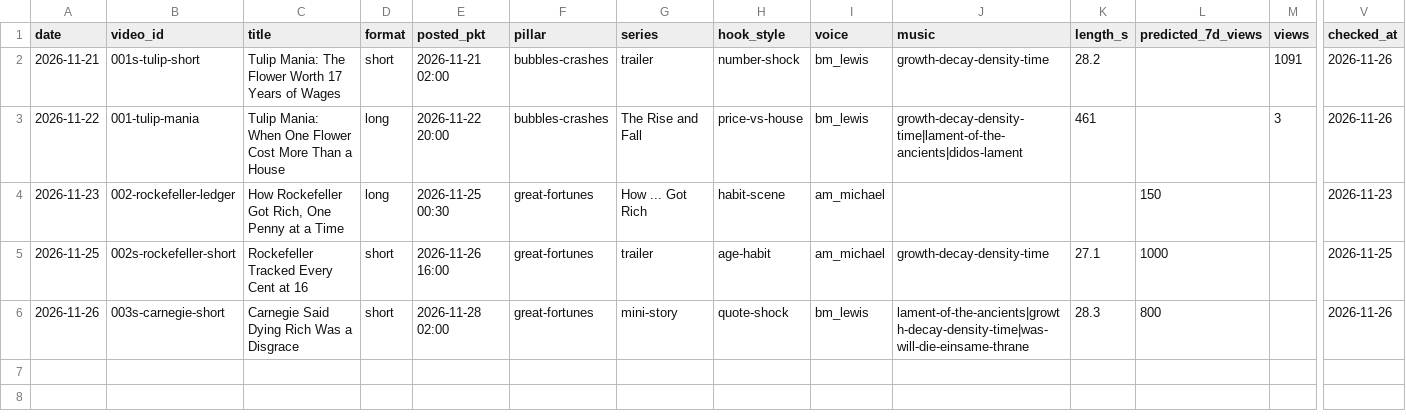
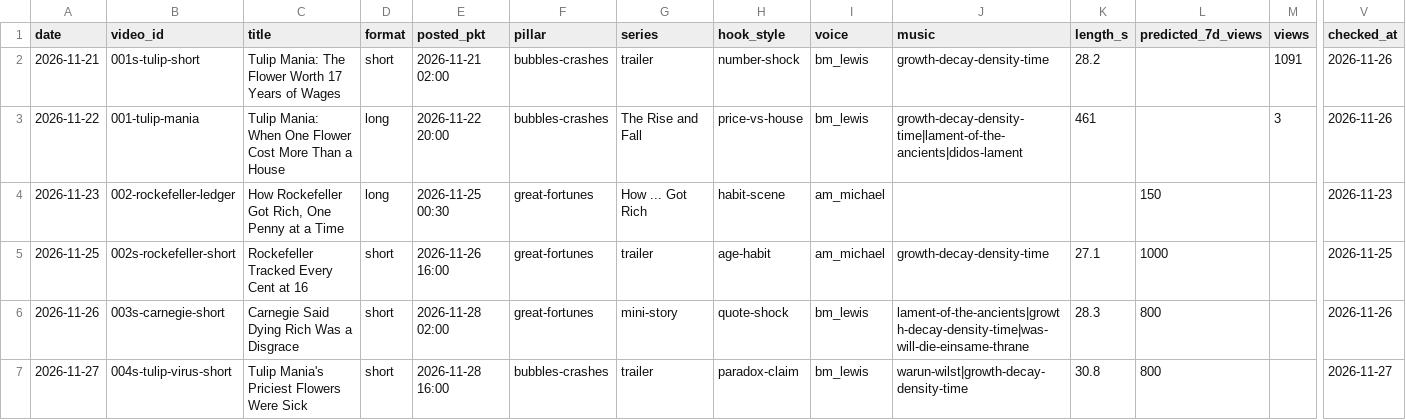
Before and after one commit to empiresledgerof-del/ledger-of-empires-videos, a CSV file: channel/performance.csv, drawn as a sheet; only a part is shown, gaps mark what is left out; rows hold the shown columns only; the diff names each change by its address in the sheet, - before the commit and + after, or states it on an @@ line.

```diff
--- a/channel/performance.csv
+++ b/channel/performance.csv
+row 7: 2026-11-27 | 004s-tulip-virus-short | Tulip Mania's Priciest Flowers Were Sick | short | 2026-11-28 16:00 | bubbles-crashes | trailer | paradox-claim | bm_lewis | warun-wilst|growth-decay-density-time | 30.8 | 800 |  | 2026-11-27
```
Also changed, not shown: 2 other files.
